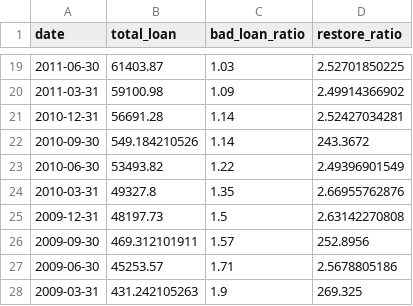
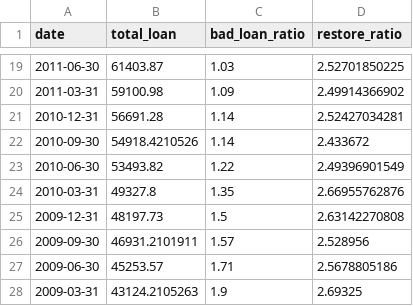
Before and after one commit to StockFucker/BankRoll, a CSV file: bankData/601939.csv, drawn as a sheet; only a part is shown, gaps mark what is left out.

```diff
--- a/bankData/601939.csv
+++ b/bankData/601939.csv
@@ -21,3 +21,3 @@ date,total_loan,bad_loan_ratio,restore_ratio
 2010-12-31,56691.28,1.14,2.52427034281
-2010-09-30,549.184210526,1.14,243.3672
+2010-09-30,54918.4210526,1.14,2.433672
 2010-06-30,53493.82,1.22,2.49396901549
@@ -25,4 +25,4 @@ date,total_loan,bad_loan_ratio,restore_ratio
 2009-12-31,48197.73,1.5,2.63142270808
-2009-09-30,469.312101911,1.57,252.8956
+2009-09-30,46931.2101911,1.57,2.528956
 2009-06-30,45253.57,1.71,2.5678805186
-2009-03-31,431.242105263,1.9,269.325
+2009-03-31,43124.2105263,1.9,2.69325
```
Also changed, not shown: bankData/601818.csv, bankData/601988.csv, 8 other files.
